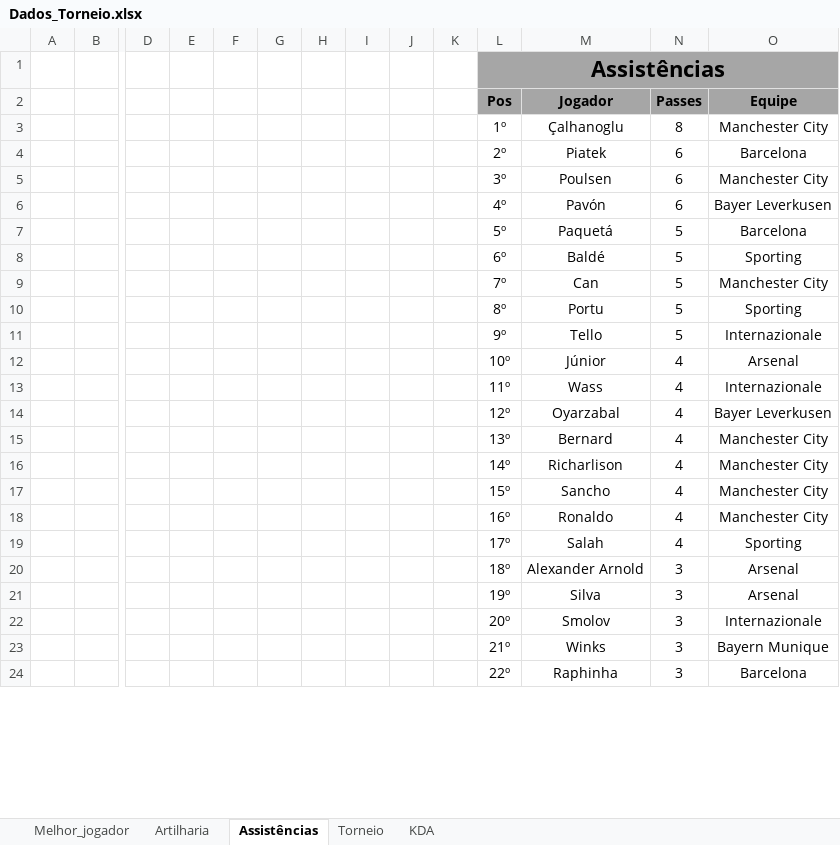
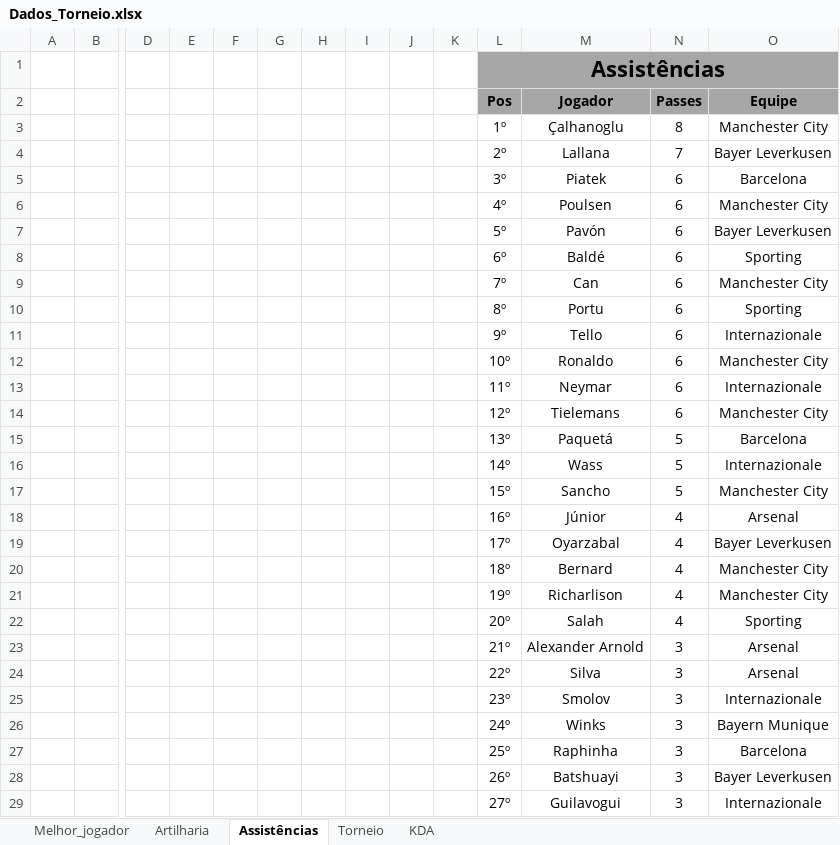
Before and after one commit to PaulinoBrunoMar/tuf.github.io, an Excel workbook: Dados/Dados_Torneio.xlsx, sheet Assistências, drawn as a sheet; only a part is shown, gaps mark what is left out; values as stored, in another font and other column widths than the file's, no borders; conditional formats not drawn; removed rows and columns are numbered as before the commit, all else as after; rows hold the shown columns only; the diff covers the shown part only; the diff names each change by its address in the sheet, - before the commit and + after, or states it on an @@ line.

```diff
--- a/Dados/Dados_Torneio.xlsx (sheet Assistências)
+++ b/Dados/Dados_Torneio.xlsx (sheet Assistências)
+row 4:  |  |  |  |  |  |  |  |  |  | 2º | Lallana | 7 | Bayer Leverkusen
-L5 (Pos): 2º
+L5 (Pos): 3º
-L6 (Pos): 3º
+L6 (Pos): 4º
-L7 (Pos): 4º
+L7 (Pos): 5º
-row 7:  |  |  |  |  |  |  |  |  |  | 5º | Paquetá | 5 | Barcelona
-N8:N11 (Passes): 5
+N8:N11 (Passes): 6
+row 12:  |  |  |  |  |  |  |  |  |  | 10º | Ronaldo | 6 | Manchester City
+row 13:  |  |  |  |  |  |  |  |  |  | 11º | Neymar | 6 | Internazionale
+row 14:  |  |  |  |  |  |  |  |  |  | 12º | Tielemans | 6 | Manchester City
+row 15:  |  |  |  |  |  |  |  |  |  | 13º | Paquetá | 5 | Barcelona
+row 16:  |  |  |  |  |  |  |  |  |  | 14º | Wass | 5 | Internazionale
+row 17:  |  |  |  |  |  |  |  |  |  | 15º | Sancho | 5 | Manchester City
-L18 (Pos): 10º
+L18 (Pos): 16º
-row 13:  |  |  |  |  |  |  |  |  |  | 11º | Wass | 4 | Internazionale
-L19 (Pos): 12º
+L19 (Pos): 17º
-L20 (Pos): 13º
+L20 (Pos): 18º
-L21 (Pos): 14º
+L21 (Pos): 19º
-row 17:  |  |  |  |  |  |  |  |  |  | 15º | Sancho | 4 | Manchester City
-row 18:  |  |  |  |  |  |  |  |  |  | 16º | Ronaldo | 4 | Manchester City
-L22 (Pos): 17º
+L22 (Pos): 20º
-L23 (Pos): 18º
+L23 (Pos): 21º
-L24 (Pos): 19º
+L24 (Pos): 22º
-L25 (Pos): 20º
+L25 (Pos): 23º
-L26 (Pos): 21º
+L26 (Pos): 24º
-L27 (Pos): 22º
+L27 (Pos): 25º
+row 28:  |  |  |  |  |  |  |  |  |  | 26º | Batshuayi | 3 | Bayer Leverkusen
+row 29:  |  |  |  |  |  |  |  |  |  | 27º | Guilavogui | 3 | Internazionale
```
Also changed, not shown: other rows of this sheet, sheet Artilharia, sheet Torneio, sheet KDA, sheet Melhor_jogador, 28 other files.
